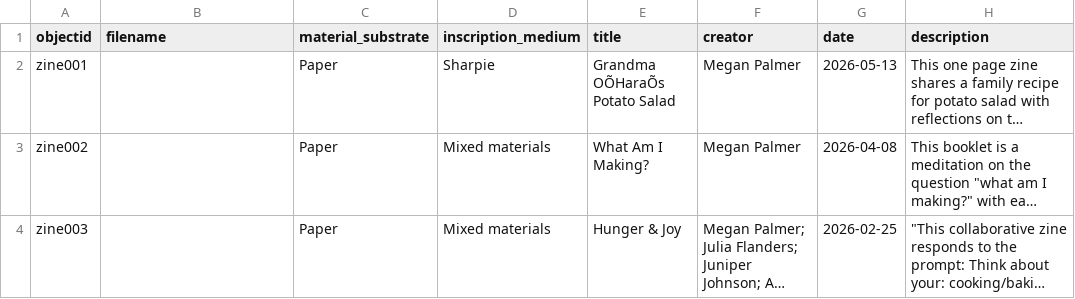
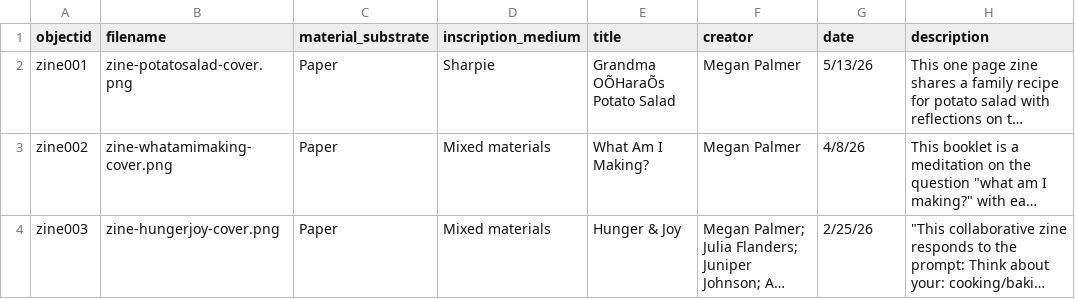
Before and after one commit to NEU-DSG/expressivepaper-collections, a CSV file: _data/metadata.csv, drawn as a sheet; only a part is shown; long unchanged cells end in …; the diff names each change by its address in the sheet, - before the commit and + after, or states it on an @@ line.

Commit message:
update metadata

```diff
--- a/_data/metadata.csv
+++ b/_data/metadata.csv
-B2 (filename): (empty)
+B2 (filename): zine-potatosalad-cover.png
-G2 (date): 2026-05-13
+G2 (date): 5/13/26
-B3 (filename): (empty)
+B3 (filename): zine-whatamimaking-cover.png
-G3 (date): 2026-04-08
+G3 (date): 4/8/26
-B4 (filename): (empty)
+B4 (filename): zine-hungerjoy-cover.png
-G4 (date): 2026-02-25
+G4 (date): 2/25/26
```
Also changed, not shown: 1 other file.
